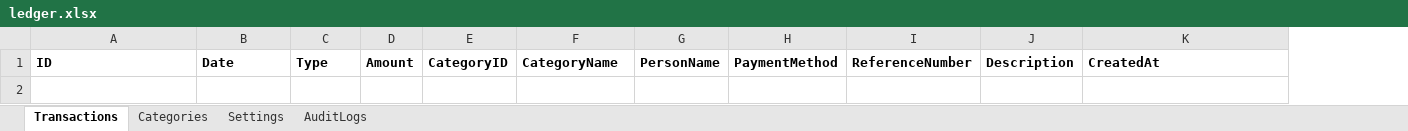
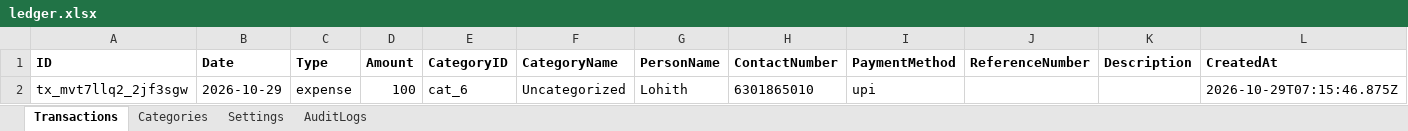
Before and after one commit to gurusthansite/arunachalam_income-expense, an Excel workbook: data/ledger.xlsx, sheet Transactions, drawn as a sheet; values as stored, in another font and other column widths than the file's, no borders; the diff names each change by its address in the sheet, - before the commit and + after, or states it on an @@ line.

Commit message:
chore: sync local ledger storage

```diff
--- a/data/ledger.xlsx (sheet Transactions)
+++ b/data/ledger.xlsx (sheet Transactions)
+column H (ContactNumber), empty
+row 2: tx_mvt7llq2_2jf3sgw | 2026-10-29 | expense | 100 | cat_6 | Uncategorized | Lohith | 6301865010 | upi |  |  | 2026-10-29T07:15:46.875Z
```
Also changed, not shown: sheet AuditLogs.
